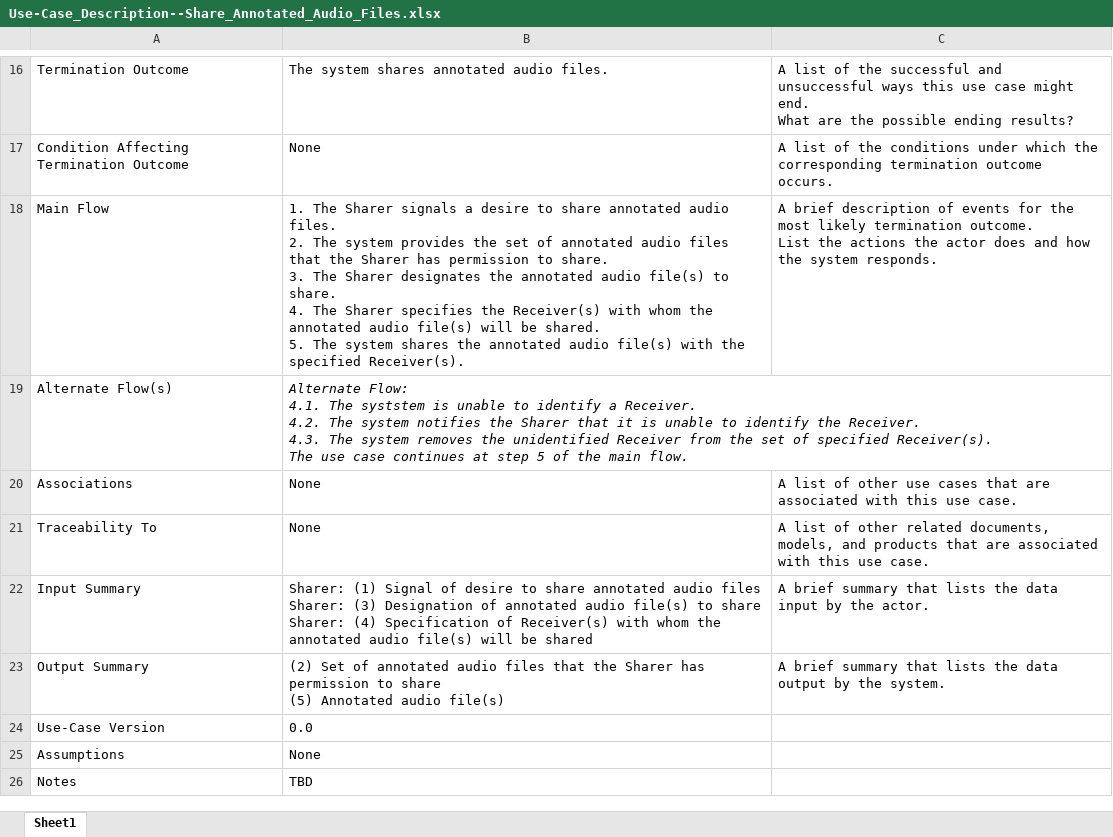
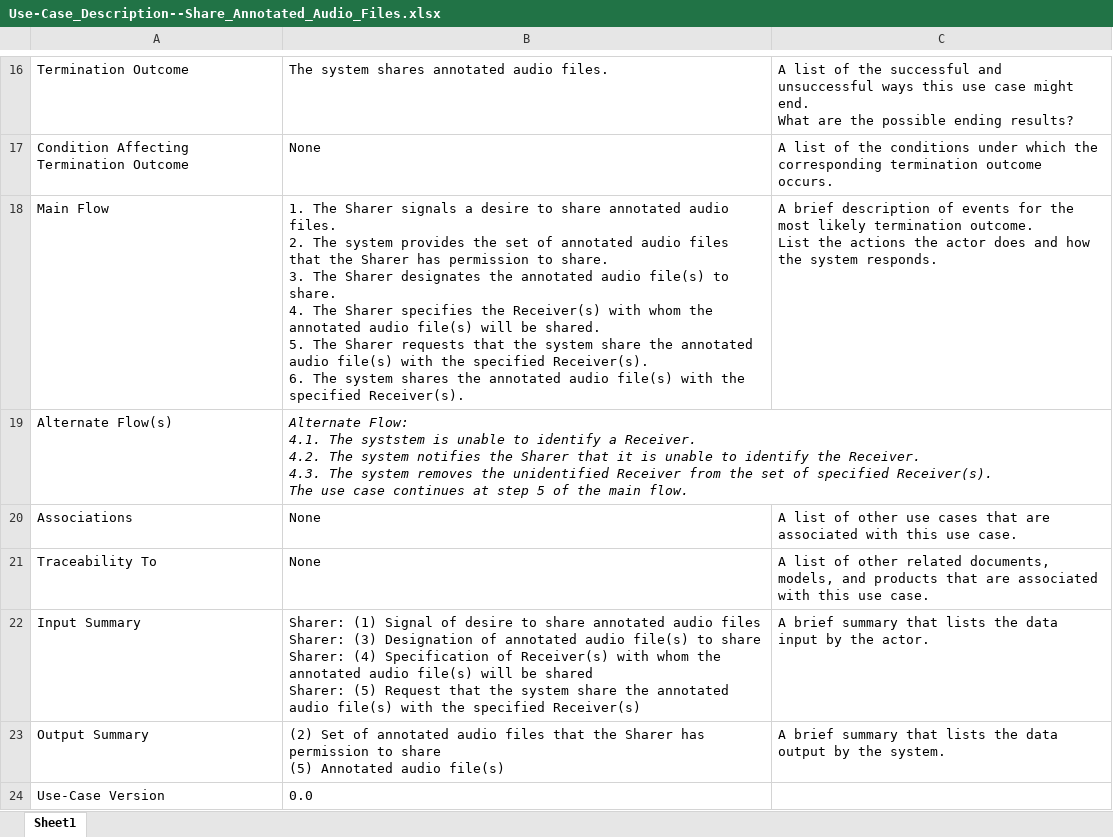
Before and after one commit to tslever/Audio_Analyzer, an Excel workbook: Use-Case_Description--Share_Annotated_Audio_Files.xlsx, sheet Sheet1, drawn as a sheet; only a part is shown, gaps mark what is left out; the shorter side is filled out with more unchanged rows; values as stored, in another font and other column widths than the file's, no borders; ↵ is a line break in a cell; the diff names each change by its address in the sheet, - before the commit and + after, or states it on an @@ line.

```diff
--- a/Use-Case_Description--Share_Annotated_Audio_Files.xlsx (sheet Sheet1)
+++ b/Use-Case_Description--Share_Annotated_Audio_Files.xlsx (sheet Sheet1)
-B18: …5. The system shares…
+B18: …5. The Sharer requests that the system share the annotated audio file(s) with the specified Receiver(s). ↵ 6. The system shares…
-B22: …be shared
+B22: …be shared ↵ Sharer: (5) Request that the system share the annotated audio file(s) with the specified Receiver(s)
```
Also changed, not shown: System_Interface_Design.xlsx.
